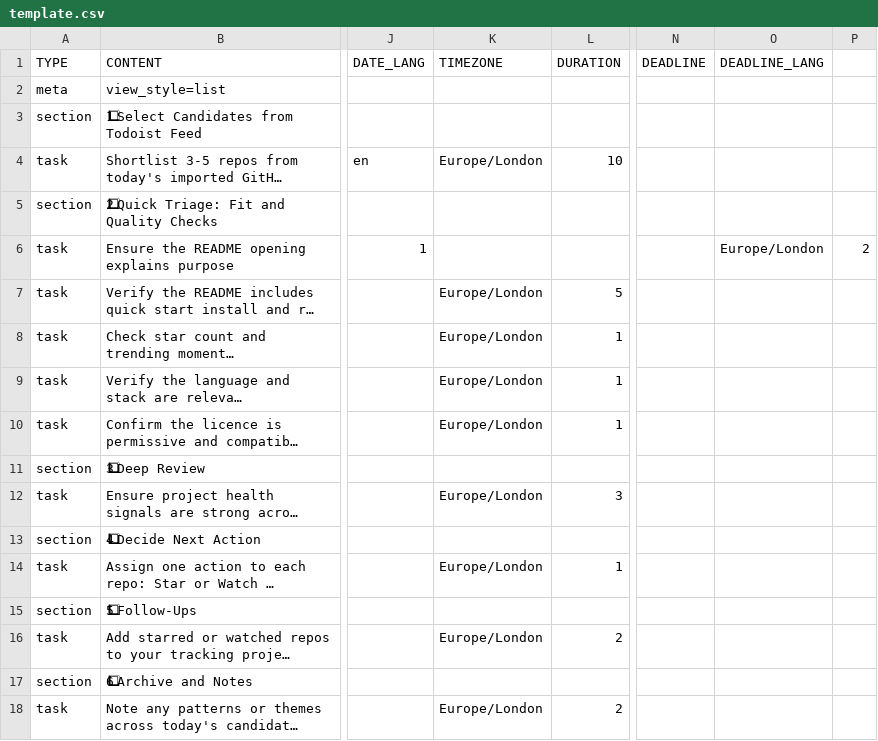
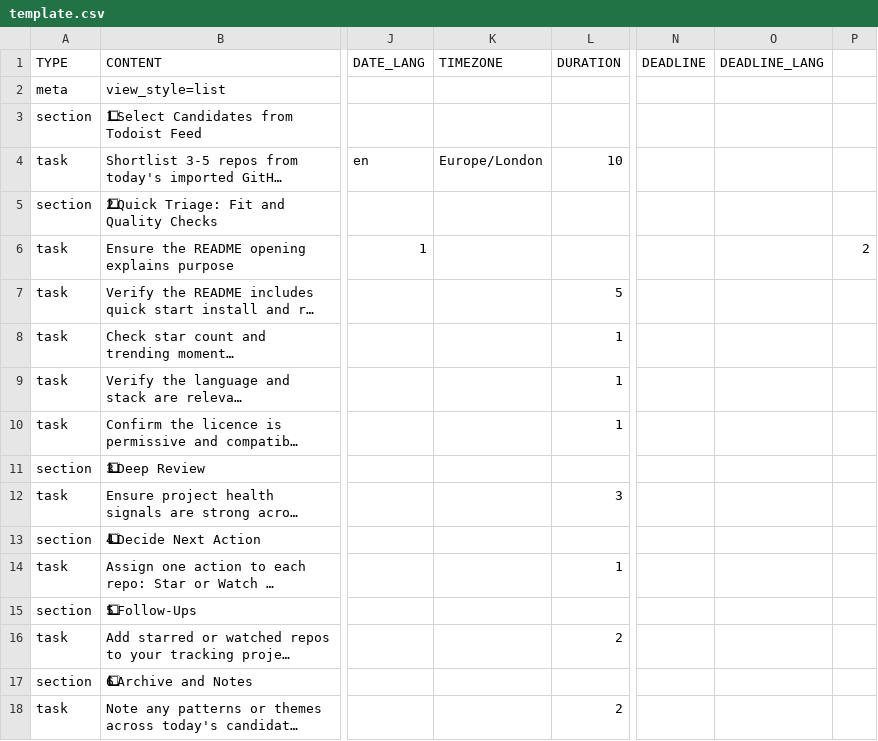
Before and after one commit to colin-gourlay/todoist-playbook, a CSV file: csv-templates/github/github-trending-repo-review/template.csv, drawn as a sheet; only a part is shown, gaps mark what is left out; long unchanged cells end in …; the diff names each change by its address in the sheet, - before the commit and + after, or states it on an @@ line.

Commit message:
fix: prevent 400 on github trending csv import (#607)

```diff
--- a/csv-templates/github/github-trending-repo-review/template.csv
+++ b/csv-templates/github/github-trending-repo-review/template.csv
-O6 (DEADLINE_LANG): Europe/London
+O6 (DEADLINE_LANG): (empty)
-K7:K10 (TIMEZONE): Europe/London
+K7:K10 (TIMEZONE): (empty)
-K12 (TIMEZONE): Europe/London
+K12 (TIMEZONE): (empty)
-K14 (TIMEZONE): Europe/London
+K14 (TIMEZONE): (empty)
-K16 (TIMEZONE): Europe/London
+K16 (TIMEZONE): (empty)
-K18 (TIMEZONE): Europe/London
+K18 (TIMEZONE): (empty)
```
